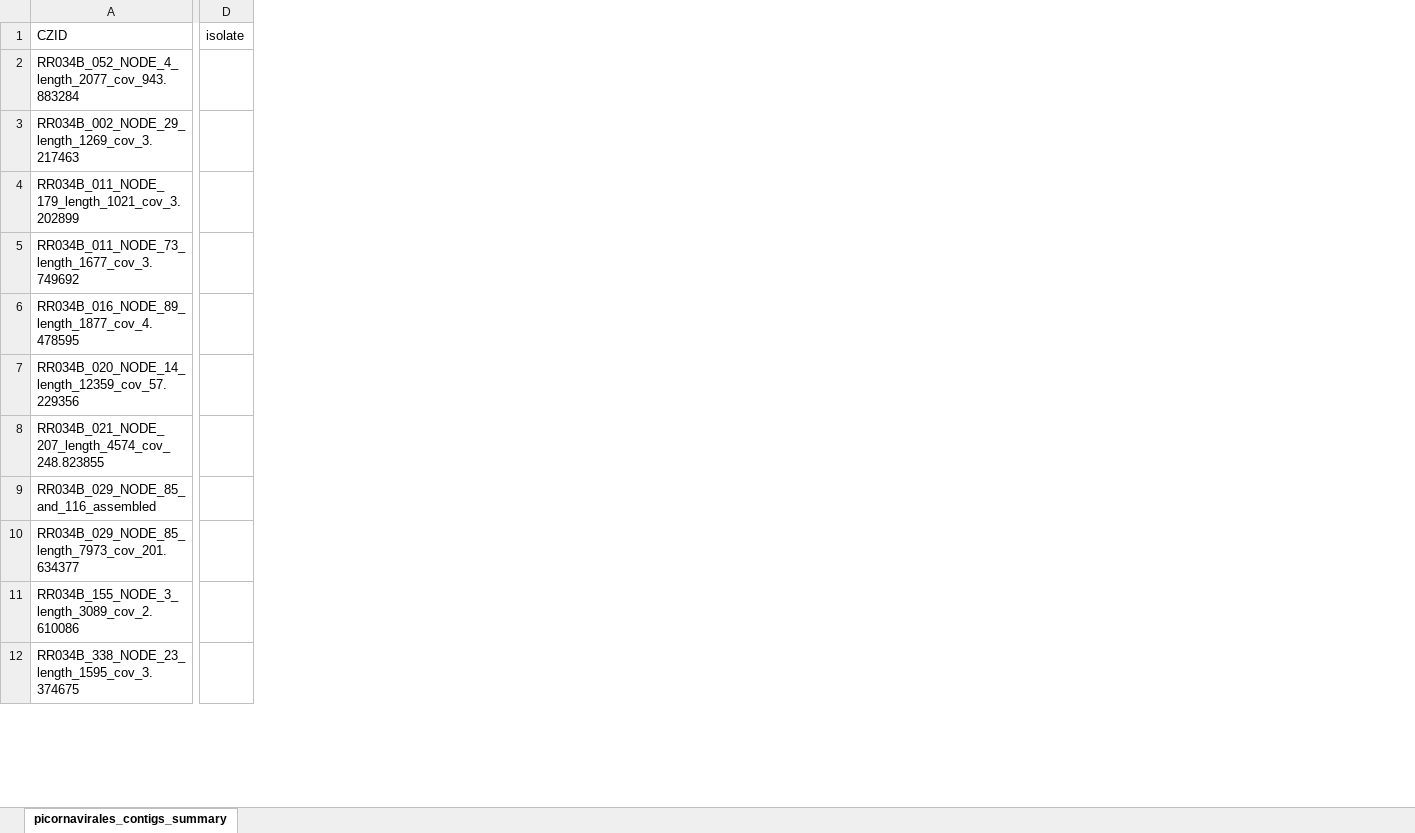
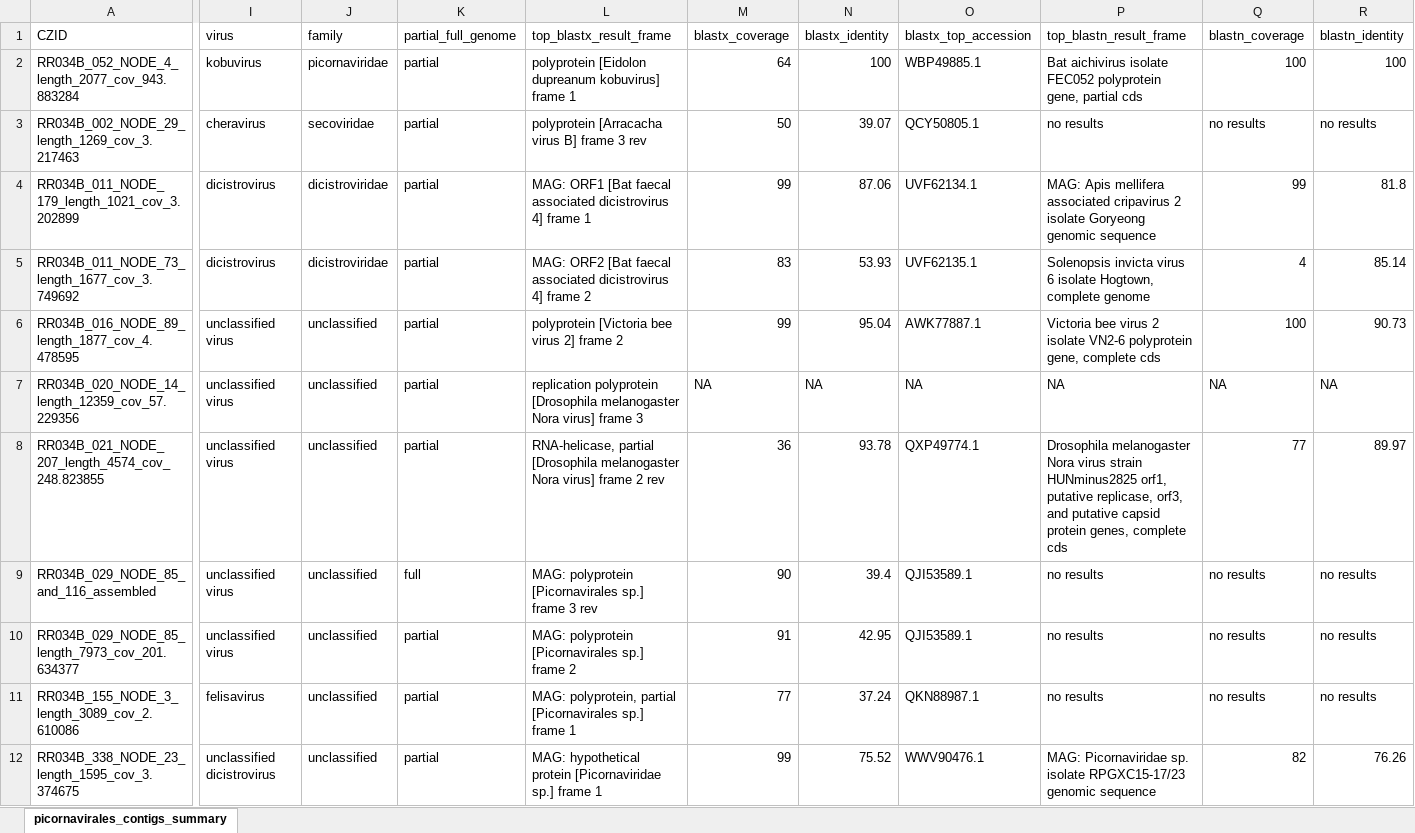
Before and after one commit to brooklabteam/Kettenburg_mada-bat-picornavirus, an Excel workbook: metadata/contigs_summary.xlsx, sheet picornavirales_contigs_summary, drawn as a sheet; only a part is shown, gaps mark what is left out; values as stored, in another font and other column widths than the file's, no borders; removed rows and columns are numbered as before the commit, all else as after; the diff covers the shown part only; the diff names each change by its address in the sheet, - before the commit and + after, or states it on an @@ line.

Commit message:
polymerase summary tree

```diff
--- a/metadata/contigs_summary.xlsx (sheet picornavirales_contigs_summary)
+++ b/metadata/contigs_summary.xlsx (sheet picornavirales_contigs_summary)
@@ column D (isolate) hidden, empty @@
@@ column I (virus) unhidden, rows 2-12: kobuvirus | cheravirus | dicistrovirus | dicistrovirus | unclassified virus | unclassified virus | unclassified virus | unclassified virus | unclassified virus | felisavirus | unclassified dicistrovirus @@
@@ column J (family) unhidden, rows 2-12: picornaviridae | secoviridae | dicistroviridae | dicistroviridae | unclassified | unclassified | unclassified | unclassified | unclassified | unclassified | unclassified @@
@@ column K (partial_full_genome) unhidden, rows 2-12: partial | partial | partial | partial | partial | partial | partial | full | partial | partial | partial @@
@@ column L (top_blastx_result_frame) unhidden, rows 2-12: polyprotein [Eidolon dupreanum kobuvirus] frame 1 | polyprotein [Arracacha virus B] frame 3 rev | MAG: ORF1 [Bat faecal associated dicistrovirus 4] frame 1 | MAG: ORF2 [Bat faecal associated dicistrovirus 4] frame 2 | polyprotein [Victoria bee virus 2] frame 2 | replication polyprotein [Drosophila melanogaster Nora virus] frame 3 | RNA-helicase, partial [Drosophila melanogaster Nora virus] frame 2 rev | MAG: polyprotein [Picornavirales sp.] frame 3 rev | MAG: polyprotein [Picornavirales sp.] frame 2 | MAG: polyprotein, partial [Picornavirales sp.] frame 1 | MAG: hypothetical protein [Picornaviridae sp.] frame 1 @@
@@ column M (blastx_coverage) unhidden, rows 2-12: 64 | 50 | 99 | 83 | 99 | NA | 36 | 90 | 91 | 77 | 99 @@
@@ column N (blastx_identity) unhidden, rows 2-12: 100 | 39.07 | 87.06 | 53.93 | 95.04 | NA | 93.78 | 39.4 | 42.95 | 37.24 | 75.52 @@
@@ column O (blastx_top_accession) unhidden, rows 2-12: WBP49885.1 | QCY50805.1 | UVF62134.1 | UVF62135.1 | AWK77887.1 | NA | QXP49774.1 | QJI53589.1 | QJI53589.1 | QKN88987.1 | WWV90476.1 @@
@@ column P (top_blastn_result_frame) unhidden, rows 2-12: Bat aichivirus isolate FEC052 polyprotein gene, partial cds | no results | MAG: Apis mellifera associated cripavirus 2 isolate Goryeong genomic sequence | Solenopsis invicta virus 6 isolate Hogtown, complete genome | Victoria bee virus 2 isolate VN2-6 polyprotein gene, complete cds | NA | Drosophila melanogaster Nora virus strain HUNminus2825 orf1, putative replicase, orf3, and putative capsid protein genes, complete cds | no results | no results | no results | MAG: Picornaviridae sp. isolate RPGXC15-17/23 genomic sequence @@
@@ column Q (blastn_coverage) unhidden, rows 2-12: 100 | no results | 99 | 4 | 100 | NA | 77 | no results | no results | no results | 82 @@
@@ column R (blastn_identity) unhidden, rows 2-12: 100 | no results | 81.8 | 85.14 | 90.73 | NA | 89.97 | no results | no results | no results | 76.26 @@
```
Also changed, not shown: 1 added column elsewhere in this sheet, 47 other files.
